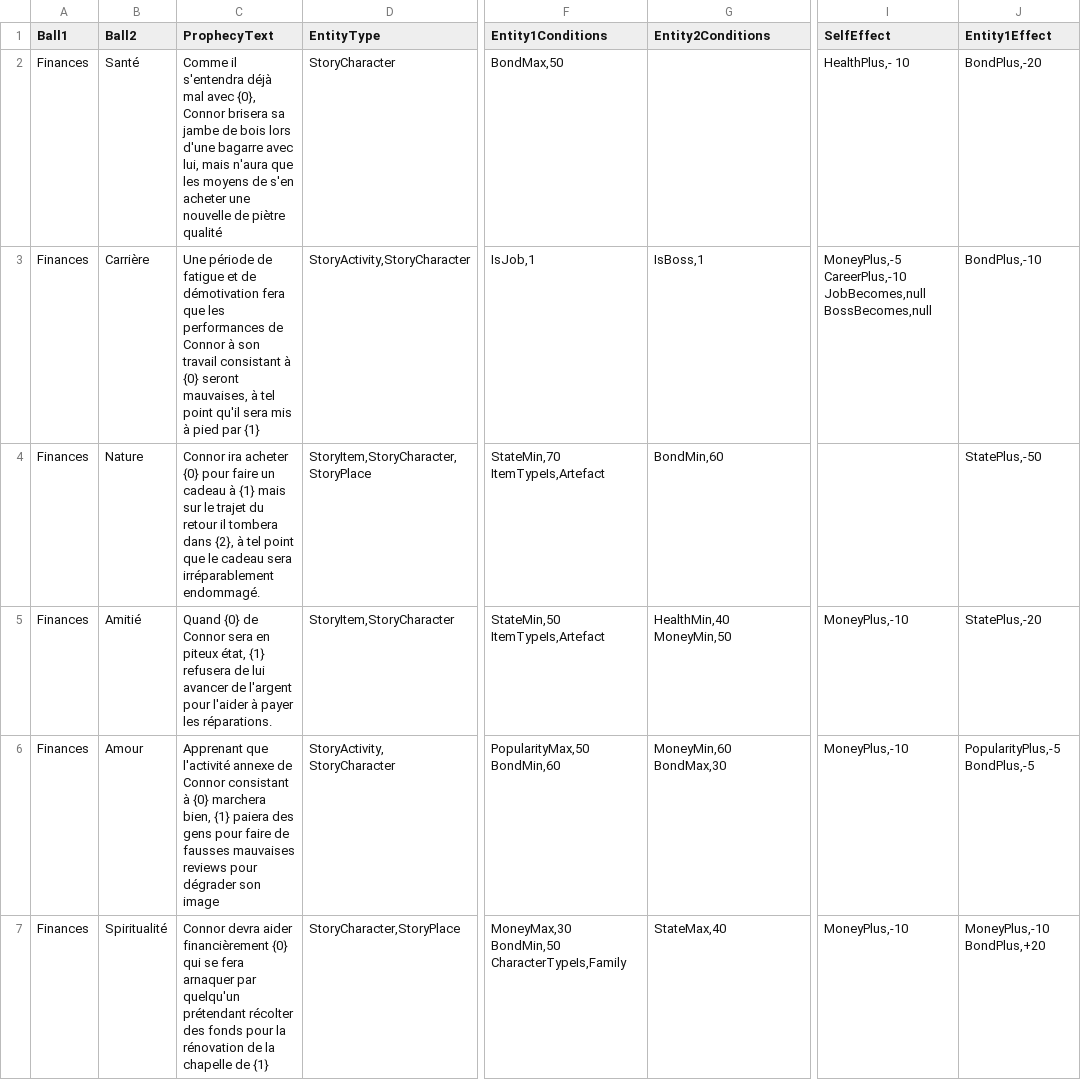
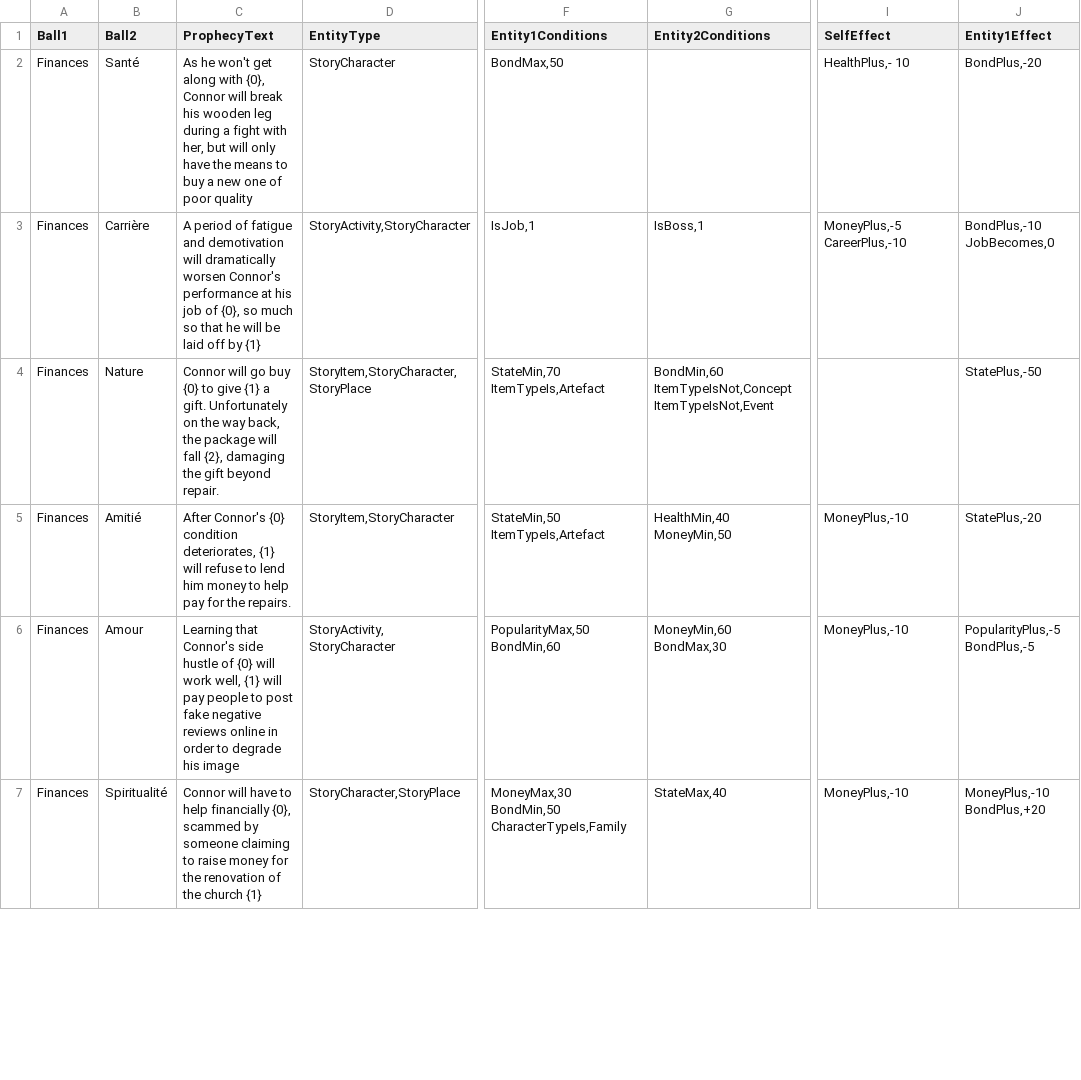
Before and after one commit to SimonAutard/SurLeBillard, a CSV file: Assets/Scripts/RawData/NSData(NegativeProphecyRawData).csv, drawn as a sheet; only a part is shown, gaps mark what is left out; the diff covers the shown part only; the diff names each change by its address in the sheet, - before the commit and + after, or states it on an @@ line.

```diff
--- a/Assets/Scripts/RawData/NSData(NegativeProphecyRawData).csv
+++ b/Assets/Scripts/RawData/NSData(NegativeProphecyRawData).csv
-C2 (ProphecyText): Comme il s'entendra déjà mal avec {0}, Connor brisera sa jambe de bois lors d'une bagarre avec lui, mais n'aura que les moyens de s'en acheter une nouvelle de piètre qualité
+C2 (ProphecyText): As he won't get along with {0}, Connor will break his wooden leg during a fight with her, but will only have the means to buy a new one of poor quality
-C3 (ProphecyText): Une période de fatigue et de démotivation fera que les performances de Connor à son travail consistant à {0} seront mauvaises, à tel point qu'il sera mis à pied par {1}
+C3 (ProphecyText): A period of fatigue and demotivation will dramatically worsen Connor's performance at his job of {0}, so much so that he will be laid off by {1}
-I3 (SelfEffect): MoneyPlus,-5 CareerPlus,-10 JobBecomes,null BossBecomes,null
+I3 (SelfEffect): MoneyPlus,-5 CareerPlus,-10
-J3 (Entity1Effect): BondPlus,-10
+J3 (Entity1Effect): BondPlus,-10 JobBecomes,0
-C4 (ProphecyText): Connor ira acheter {0} pour faire un cadeau à {1} mais sur le trajet du retour il tombera dans {2}, à tel point que le cadeau sera irréparablement endommagé.
+C4 (ProphecyText): Connor will go buy {0} to give {1} a gift. Unfortunately on the way back, the package will fall {2}, damaging the gift beyond repair.
-G4 (Entity2Conditions): BondMin,60
+G4 (Entity2Conditions): BondMin,60 ItemTypeIsNot,Concept ItemTypeIsNot,Event
-C5 (ProphecyText): Quand {0} de Connor sera en piteux état, {1} refusera de lui avancer de l'argent pour l'aider à payer les réparations.
+C5 (ProphecyText): After Connor's {0} condition deteriorates, {1} will refuse to lend him money to help pay for the repairs.
-C6 (ProphecyText): Apprenant que l'activité annexe de Connor consistant à {0} marchera bien, {1} paiera des gens pour faire de fausses mauvaises reviews pour dégrader son image
+C6 (ProphecyText): Learning that Connor's side hustle of {0} will work well, {1} will pay people to post fake negative reviews online in order to degrade his image
-C7 (ProphecyText): Connor devra aider financièrement {0} qui se fera arnaquer par quelqu'un prétendant récolter des fonds pour la rénovation de la chapelle de {1}
+C7 (ProphecyText): Connor will have to help financially {0}, scammed by someone claiming to raise money for the renovation of the church {1}
```
Also changed, not shown: 4 added rows, 4 removed rows and 34 edited cells elsewhere in this file, Assets/Scripts/RawData/NSData(PositiveProphecyRawData).csv, Assets/Scripts/RawData/NSData(StoryActivityRawData).csv, 19 other files.
